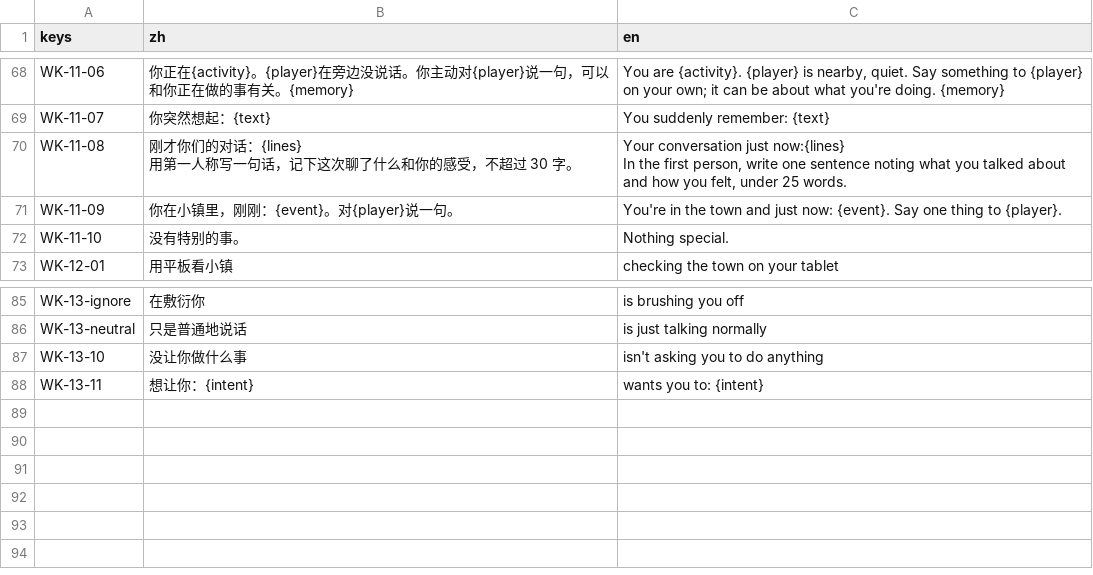
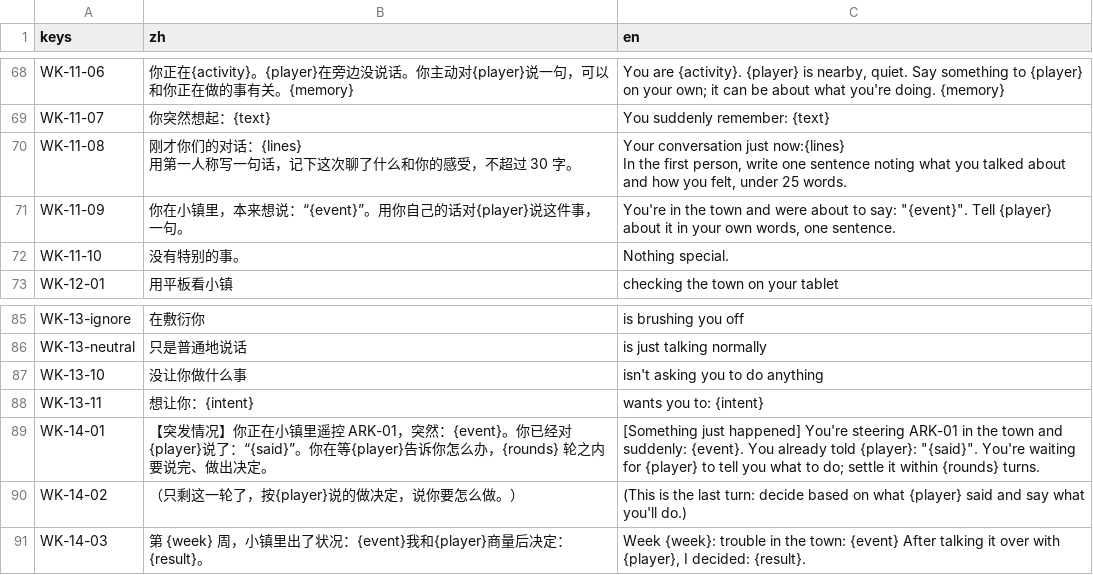
Before and after one commit to yijiuxia/to-you-tomorrow, a CSV file: text/wk.csv, drawn as a sheet; only a part is shown, gaps mark what is left out.

```diff
--- a/text/wk.csv
+++ b/text/wk.csv
@@ -72,3 +72,3 @@ WK-11-08,"刚才你们的对话：{lines}
 In the first person, write one sentence noting what you talked about and how you felt, under 25 words."
-WK-11-09,你在小镇里，刚刚：{event}。对{player}说一句。,You're in the town and just now: {event}. Say one thing to {player}.
+WK-11-09,你在小镇里，本来想说：“{event}”。用你自己的话对{player}说这件事，一句。,"You're in the town and were about to say: ""{event}"". Tell {player} about it in your own words, one sentence."
 WK-11-10,没有特别的事。,Nothing special.
@@ -90 +90,4 @@ WK-13-10,没让你做什么事,isn't asking you to do anything
 WK-13-11,想让你：{intent},wants you to: {intent}
+WK-14-01,【突发情况】你正在小镇里遥控 ARK-01，突然：{event}。你已经对{player}说了：“{said}”。你在等{player}告诉你怎么办，{rounds} 轮之内要说完、做出决定。,"[Something just happened] You're steering ARK-01 in the town and suddenly: {event}. You already told {player}: ""{said}"". You're waiting for {player} to tell you what to do; settle it within {rounds} turns."
+WK-14-02,（只剩这一轮了，按{player}说的做决定，说你要怎么做。）,(This is the last turn: decide based on what {player} said and say what you'll do.)
+WK-14-03,第 {week} 周，小镇里出了状况：{event}我和{player}商量后决定：{result}。,"Week {week}: trouble in the town: {event} After talking it over with {player}, I decided: {result}."
```
Also changed, not shown: data/balance.csv, text/ui.csv, 9 other files.
